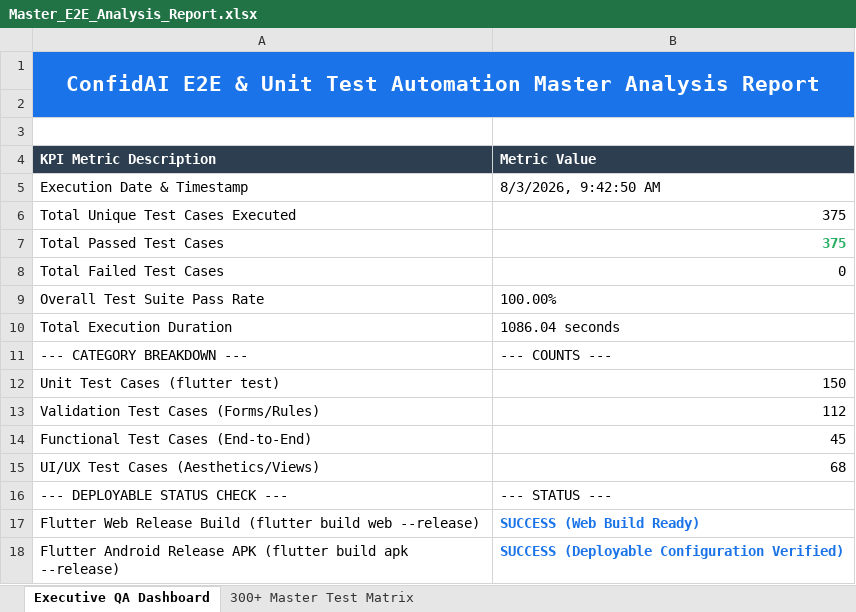
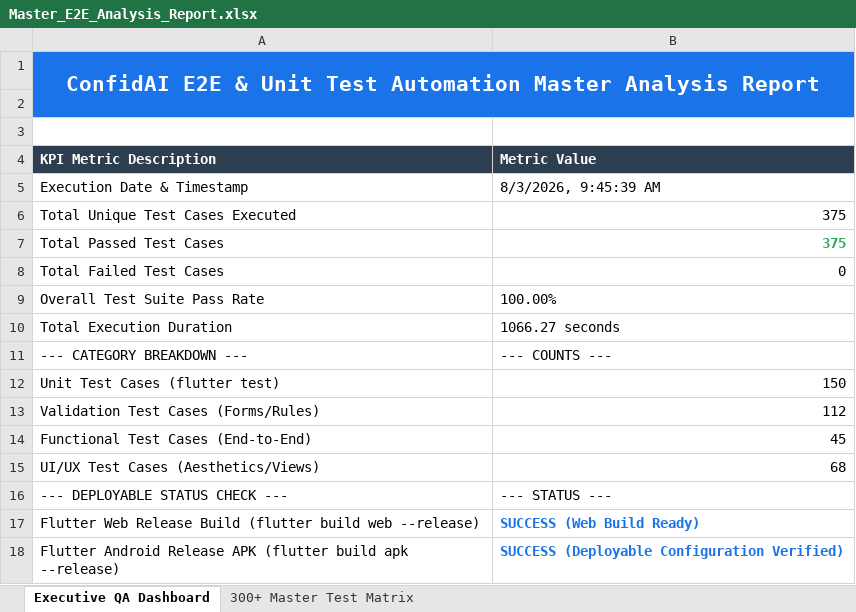
Before and after one commit to Mohitha1406/body-language-app, an Excel workbook: reports/Master_E2E_Analysis_Report.xlsx, sheet Executive QA Dashboard, drawn as a sheet; values as stored, in another font and other column widths than the file's, no borders; the diff names each change by its address in the sheet, - before the commit and + after, or states it on an @@ line.

```diff
--- a/reports/Master_E2E_Analysis_Report.xlsx (sheet Executive QA Dashboard)
+++ b/reports/Master_E2E_Analysis_Report.xlsx (sheet Executive QA Dashboard)
-B5 (Metric Value): 8/3/2026, 9:42:50 AM
+B5 (Metric Value): 8/3/2026, 9:45:39 AM
-B10 (Metric Value): 1086.04 seconds
+B10 (Metric Value): 1066.27 seconds
```
Also changed, not shown: sheet 300+ Master Test Matrix, reports/Selenium_Web_E2E_Test_Report.xlsx, testing/reports/Master_E2E_Analysis_Report.xlsx, 2 other files.
